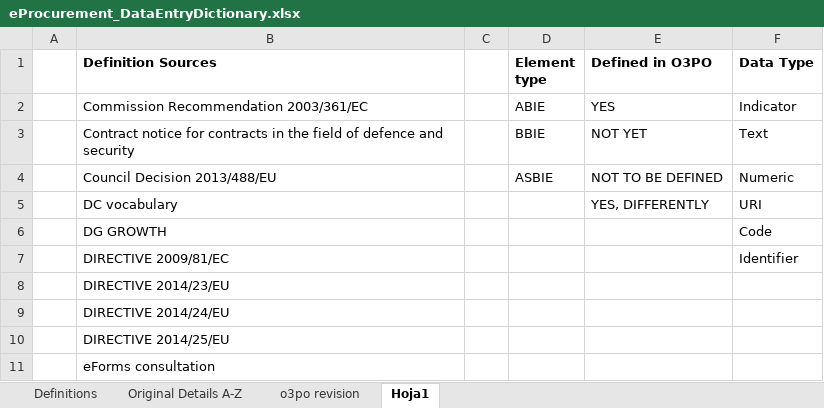
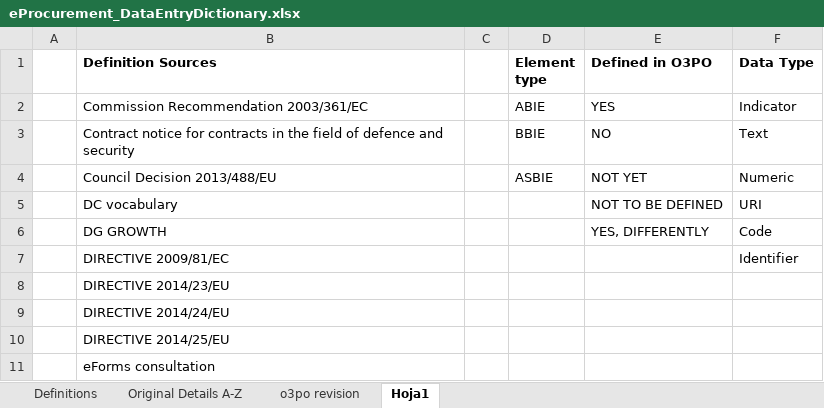
Before and after one commit to eProcurement-everis/ePO, an Excel workbook: 02_IR_DED/eProcurement_DataEntryDictionary.xlsx, sheet Hoja1, drawn as a sheet; only a part is shown; values as stored, in another font and other column widths than the file's, no borders; the diff names each change by its address in the sheet, - before the commit and + after, or states it on an @@ line.

```diff
--- a/02_IR_DED/eProcurement_DataEntryDictionary.xlsx (sheet Hoja1)
+++ b/02_IR_DED/eProcurement_DataEntryDictionary.xlsx (sheet Hoja1)
-E3 (Defined in O3PO): NOT YET
+E3 (Defined in O3PO): NO
-E4 (Defined in O3PO): NOT TO BE DEFINED
+E4 (Defined in O3PO): NOT YET
-E5 (Defined in O3PO): YES, DIFFERENTLY
+E5 (Defined in O3PO): NOT TO BE DEFINED
-E6 (Defined in O3PO): (empty)
+E6 (Defined in O3PO): YES, DIFFERENTLY
```
Also changed, not shown: sheet o3po revision, sheet Original Details A-Z.
